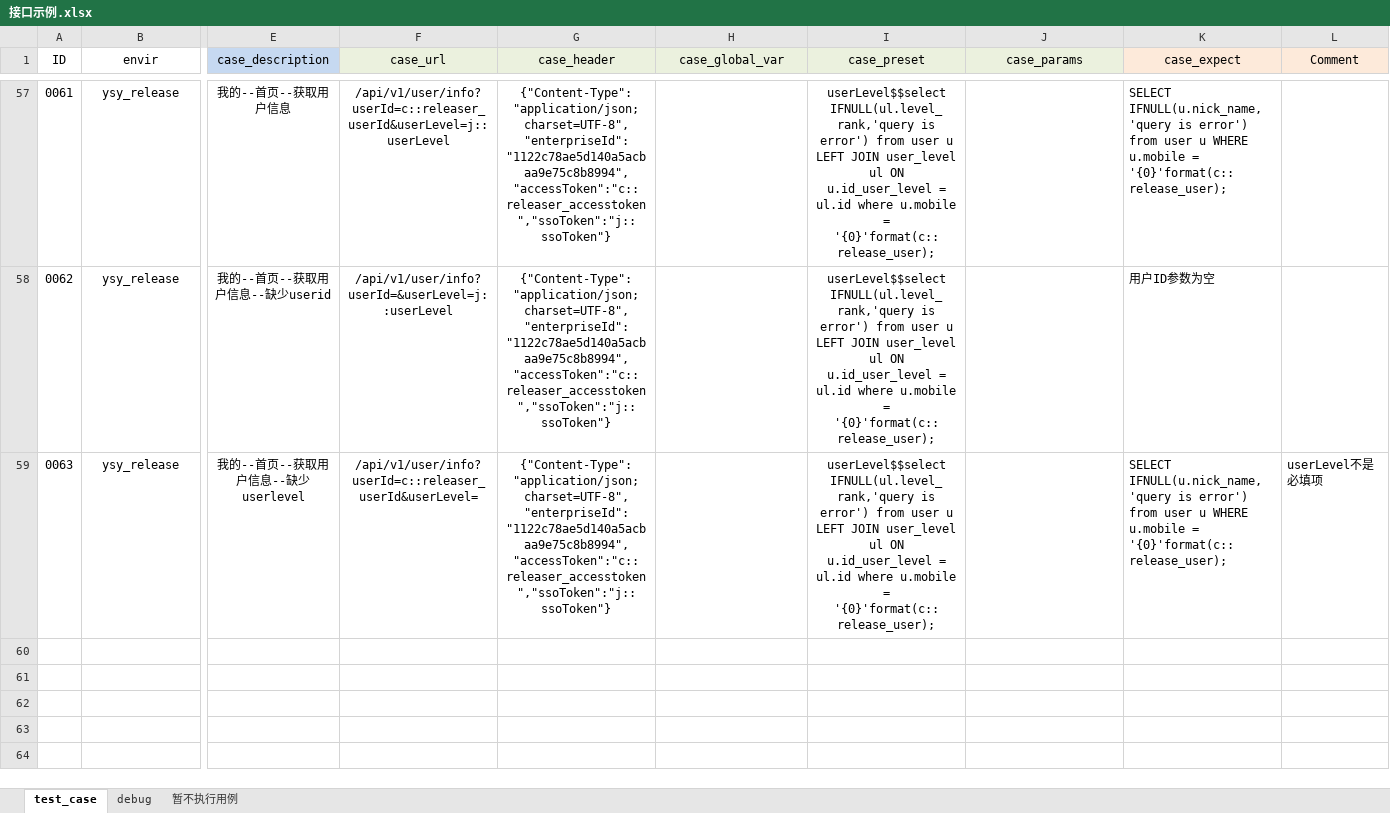
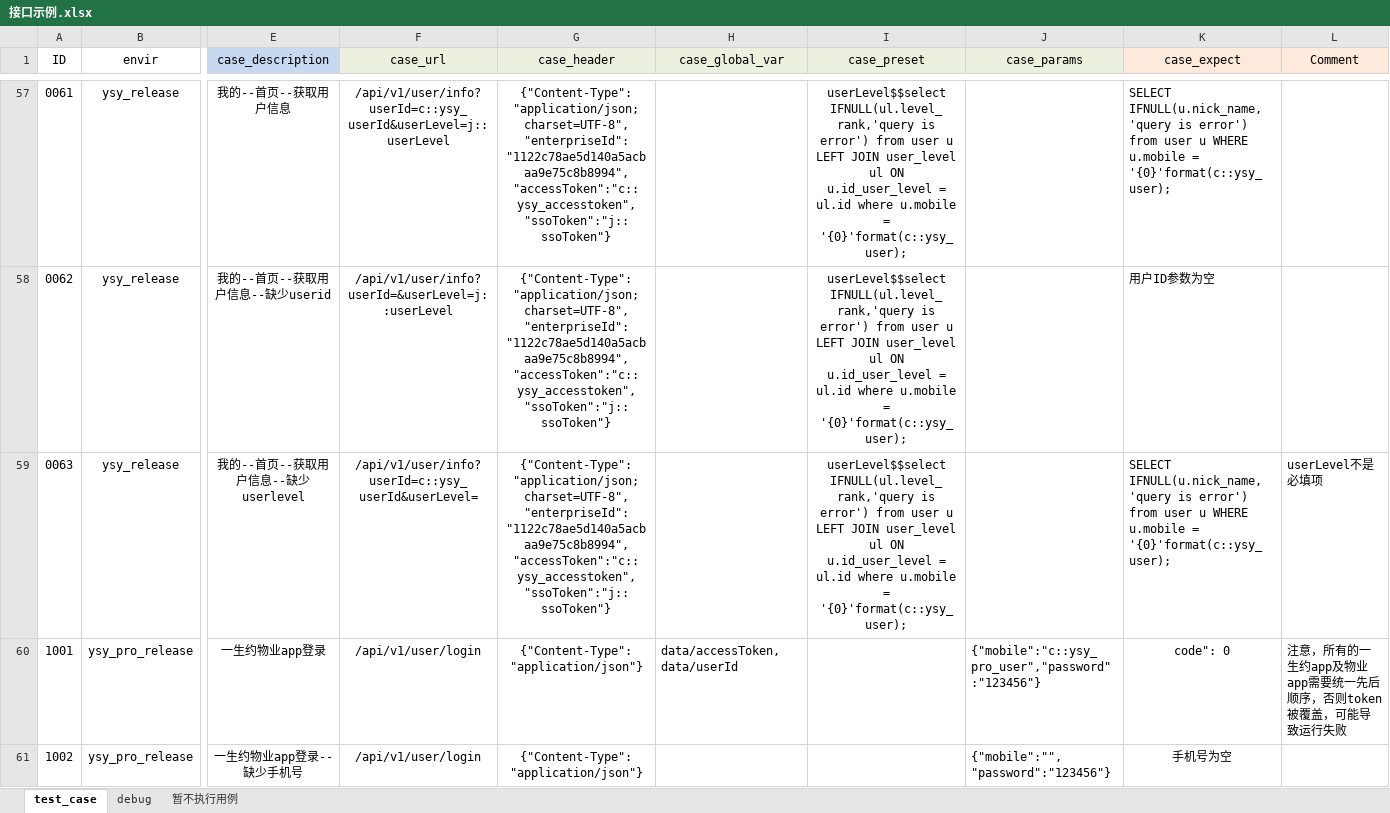
Before and after one commit to Alwinwenzhe/Api_automation, an Excel workbook: Conf/接口示例.xlsx, sheet test_case, drawn as a sheet; only a part is shown, gaps mark what is left out; values as stored, in another font and other column widths than the file's, no borders; rows hold the shown columns only; the diff covers the shown part only; the diff names each change by its address in the sheet, - before the commit and + after, or states it on an @@ line.

```diff
--- a/Conf/接口示例.xlsx (sheet test_case)
+++ b/Conf/接口示例.xlsx (sheet test_case)
-F57 (case_url): /api/v1/user/info?userId=c::releaser_userId&userLevel=j::userLevel
+F57 (case_url): /api/v1/user/info?userId=c::ysy_userId&userLevel=j::userLevel
-G57:G59 (case_header): {"Content-Type":"application/json; charset=UTF-8","enterpriseId":"1122c78ae5d140a5acbaa9e75c8b8994","accessToken":"c::releaser_accesstoken","ssoToken":"j::ssoToken"}
+G57:G59 (case_header): {"Content-Type":"application/json; charset=UTF-8","enterpriseId":"1122c78ae5d140a5acbaa9e75c8b8994","accessToken":"c::ysy_accesstoken","ssoToken":"j::ssoToken"}
-I57:I59 (case_preset): …u.mobile = '{0}'format(c::release_user);
+I57:I59 (case_preset): …u.mobile = '{0}'format(c::ysy_user);
-K57 (case_expect): …u.mobile = '{0}'format(c::release_user);
+K57 (case_expect): …u.mobile = '{0}'format(c::ysy_user);
-F59 (case_url): /api/v1/user/info?userId=c::releaser_userId&userLevel=
+F59 (case_url): /api/v1/user/info?userId=c::ysy_userId&userLevel=
-K59 (case_expect): …u.mobile = '{0}'format(c::release_user);
+K59 (case_expect): …u.mobile = '{0}'format(c::ysy_user);
+row 60: 1001 | ysy_pro_release | 一生约物业app登录 | /api/v1/user/login | {"Content-Type":"application/json"} | data/accessToken,data/userId |  | {"mobile":"c::ysy_pro_user","password":"123456"} | code": 0 | 注意，所有的一生约app及物业app需要统一先后顺序，否则token被覆盖，可能导致运行失败
+row 61: 1002 | ysy_pro_release | 一生约物业app登录--缺少手机号 | /api/v1/user/login | {"Content-Type":"application/json"} |  |  | {"mobile":"","password":"123456"} | 手机号为空
```
Also changed, not shown: 14 added rows and 83 edited cells elsewhere in this sheet, sheet debug, 8 other files.
